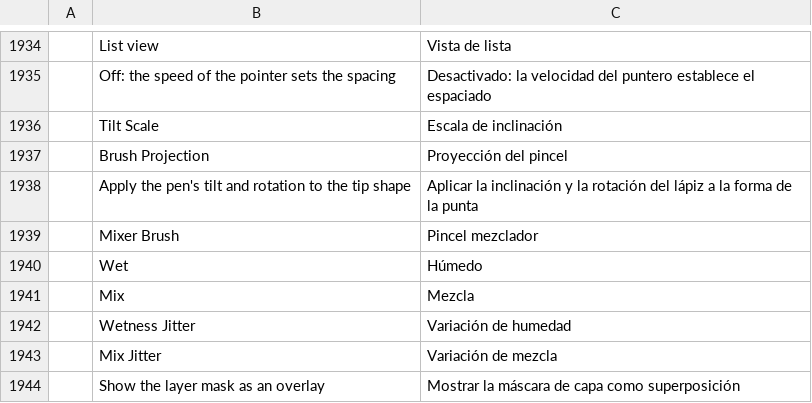
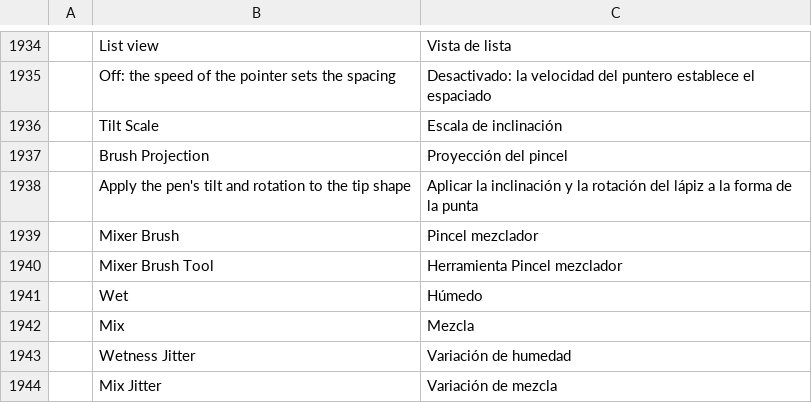
Before and after one commit to jorgerjimenez/United-Editer, a TSV file: photocraft/crates/ui-egui/src/i18n/es.tsv, drawn as a sheet; only a part is shown, gaps mark what is left out; the shorter side is filled out with more unchanged rows; the diff names each change by its address in the sheet, - before the commit and + after, or states it on an @@ line.

```diff
--- a/photocraft/crates/ui-egui/src/i18n/es.tsv
+++ b/photocraft/crates/ui-egui/src/i18n/es.tsv
+row 1940:  | Mixer Brush Tool | Herramienta Pincel mezclador
```
Also changed, not shown: photocraft/crates/ui-egui/src/i18n/cs.tsv, photocraft/crates/ui-egui/src/i18n/ja.tsv, 13 other files.
